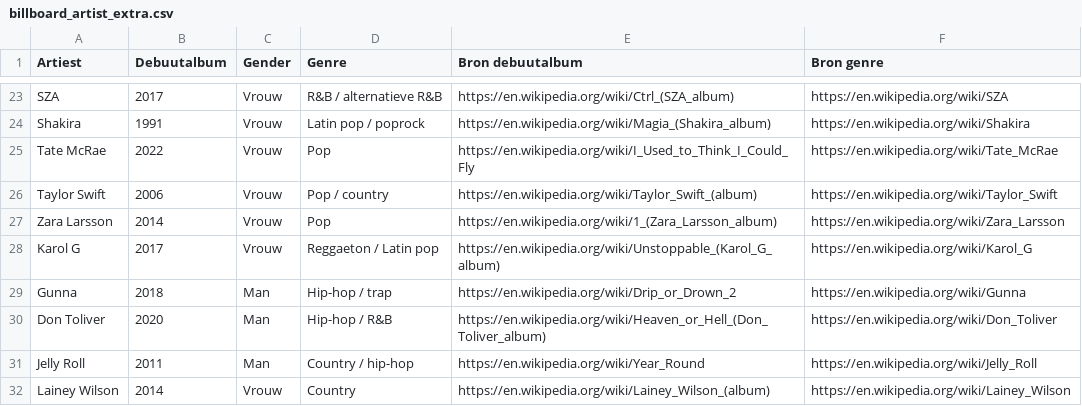
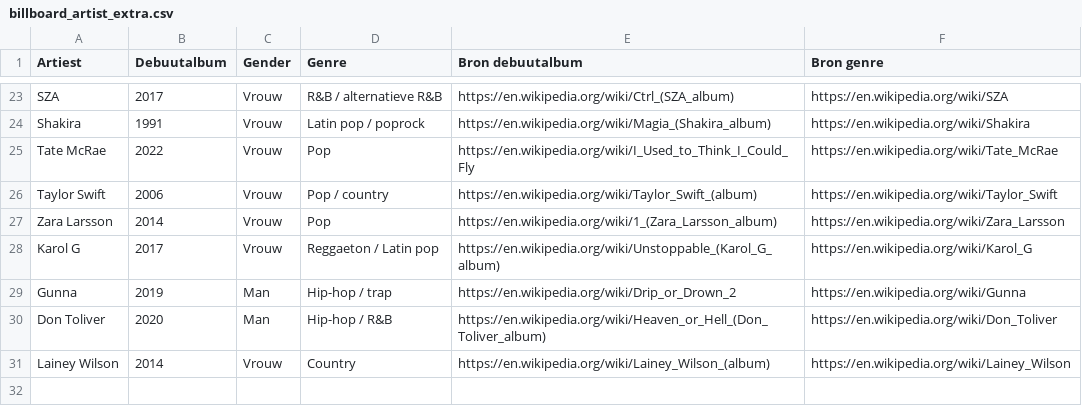
Before and after one commit to seppegoossens99-eng/billboard-hot-100-reversed, a CSV file: billboard_artist_extra.csv, drawn as a sheet; only a part is shown, gaps mark what is left out.

Commit message:
Correct Gunna debut and withhold uncertain Jelly Roll album year

```diff
--- a/billboard_artist_extra.csv
+++ b/billboard_artist_extra.csv
@@ -28,5 +28,4 @@ Zara Larsson,2014,Vrouw,Pop,https://en.wikipedia.org/wiki/1_(Zara_Larsson_album)
 Karol G,2017,Vrouw,Reggaeton / Latin pop,https://en.wikipedia.org/wiki/Unstoppable_(Karol_G_album),https://en.wikipedia.org/wiki/Karol_G
-Gunna,2018,Man,Hip-hop / trap,https://en.wikipedia.org/wiki/Drip_or_Drown_2,https://en.wikipedia.org/wiki/Gunna
+Gunna,2019,Man,Hip-hop / trap,https://en.wikipedia.org/wiki/Drip_or_Drown_2,https://en.wikipedia.org/wiki/Gunna
 Don Toliver,2020,Man,Hip-hop / R&B,https://en.wikipedia.org/wiki/Heaven_or_Hell_(Don_Toliver_album),https://en.wikipedia.org/wiki/Don_Toliver
-Jelly Roll,2011,Man,Country / hip-hop,https://en.wikipedia.org/wiki/Year_Round,https://en.wikipedia.org/wiki/Jelly_Roll
 Lainey Wilson,2014,Vrouw,Country,https://en.wikipedia.org/wiki/Lainey_Wilson_(album),https://en.wikipedia.org/wiki/Lainey_Wilson
```
